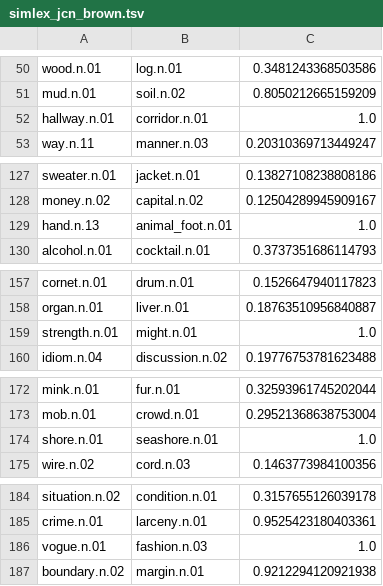
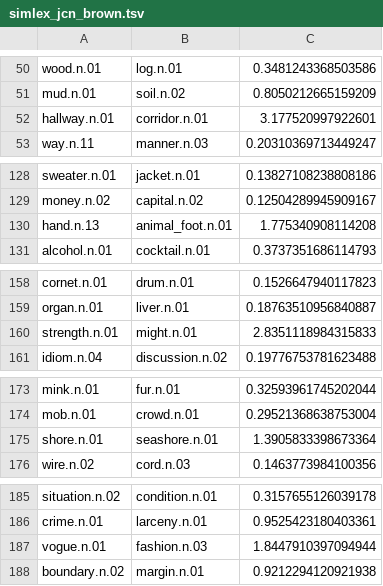
Before and after one commit to uhh-lt/path2vec, a TSV file: simlex/simlex_jcn_brown.tsv, drawn as a sheet; only a part is shown, gaps mark what is left out; the diff covers the shown part only.

```diff
--- a/simlex/simlex_jcn_brown.tsv
+++ b/simlex/simlex_jcn_brown.tsv
@@ -51,3 +51,3 @@ wood.n.01	log.n.01	0.3481243368503586
 mud.n.01	soil.n.02	0.8050212665159209
-hallway.n.01	corridor.n.01	1.0
+hallway.n.01	corridor.n.01	3.177520997922601
 way.n.11	manner.n.03	0.20310369713449247
@@ -128,3 +129,3 @@ sweater.n.01	jacket.n.01	0.13827108238808186
 money.n.02	capital.n.02	0.12504289945909167
-hand.n.13	animal_foot.n.01	1.0
+hand.n.13	animal_foot.n.01	1.775340908114208
 alcohol.n.01	cocktail.n.01	0.3737351686114793
@@ -158,3 +159,3 @@ cornet.n.01	drum.n.01	0.1526647940117823
 organ.n.01	liver.n.01	0.18763510956840887
-strength.n.01	might.n.01	1.0
+strength.n.01	might.n.01	2.8351118984315833
 idiom.n.04	discussion.n.02	0.19776753781623488
@@ -173,3 +174,3 @@ mink.n.01	fur.n.01	0.32593961745202044
 mob.n.01	crowd.n.01	0.29521368638753004
-shore.n.01	seashore.n.01	1.0
+shore.n.01	seashore.n.01	1.3905833398673364
 wire.n.02	cord.n.03	0.1463773984100356
@@ -185,3 +186,3 @@ situation.n.02	condition.n.01	0.3157655126039178
 crime.n.01	larceny.n.01	0.9525423180403361
-vogue.n.01	fashion.n.03	1.0
+vogue.n.01	fashion.n.03	1.8447910397094944
 boundary.n.02	margin.n.01	0.9212294120921938
```
Also changed, not shown: 1 added row and 15 edited cells elsewhere in this file, simlex/simlex_jcn_semcor.tsv, 3 other files.
